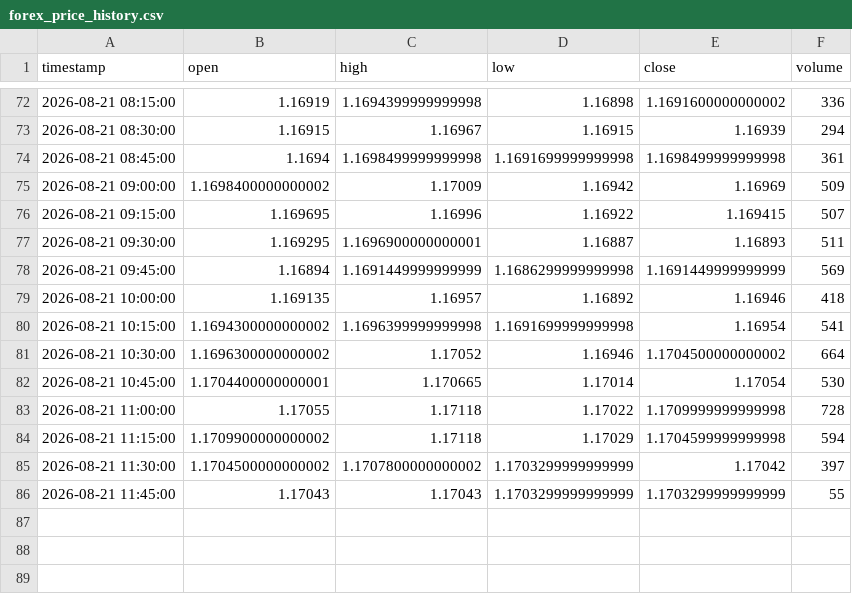
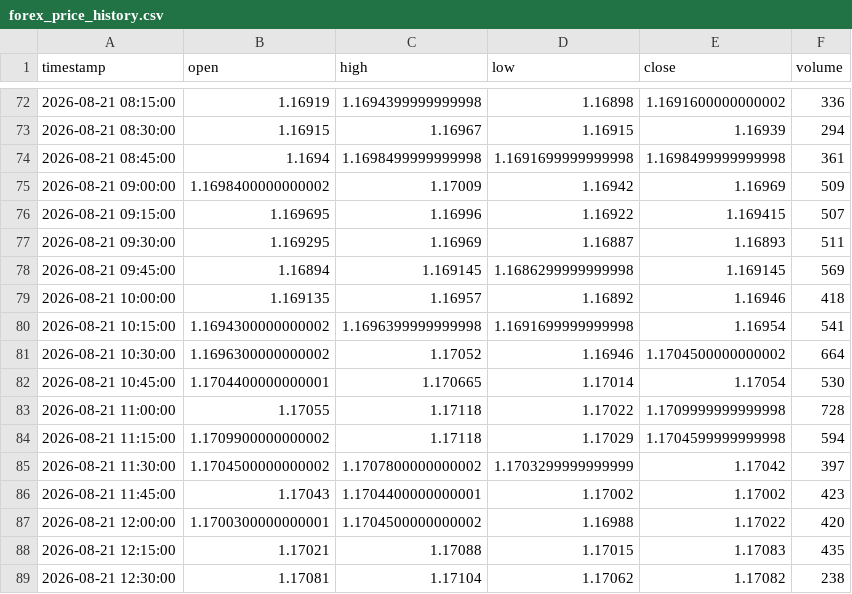
Before and after one commit to SASCilore/jarvistradelikeaboss, a CSV file: state/forex_price_history.csv, drawn as a sheet; only a part is shown, gaps mark what is left out.

Commit message:
Mise à jour bot forex [skip ci]

```diff
--- a/state/forex_price_history.csv
+++ b/state/forex_price_history.csv
@@ -76,4 +76,4 @@ timestamp,open,high,low,close,volume
 2026-08-21 09:15:00,1.169695,1.16996,1.16922,1.169415,507
-2026-08-21 09:30:00,1.169295,1.1696900000000001,1.16887,1.16893,511
-2026-08-21 09:45:00,1.16894,1.1691449999999999,1.1686299999999998,1.1691449999999999,569
+2026-08-21 09:30:00,1.169295,1.16969,1.16887,1.16893,511
+2026-08-21 09:45:00,1.16894,1.169145,1.1686299999999998,1.169145,569
 2026-08-21 10:00:00,1.169135,1.16957,1.16892,1.16946,418
@@ -85,2 +85,5 @@ timestamp,open,high,low,close,volume
 2026-08-21 11:30:00,1.1704500000000002,1.1707800000000002,1.1703299999999999,1.17042,397
-2026-08-21 11:45:00,1.17043,1.17043,1.1703299999999999,1.1703299999999999,55
+2026-08-21 11:45:00,1.17043,1.1704400000000001,1.17002,1.17002,423
+2026-08-21 12:00:00,1.1700300000000001,1.1704500000000002,1.16988,1.17022,420
+2026-08-21 12:15:00,1.17021,1.17088,1.17015,1.17083,435
+2026-08-21 12:30:00,1.17081,1.17104,1.17062,1.17082,238
```
Also changed, not shown: state/forex_daily_history.csv, state/forex_equity_history.csv, 1 other file.
